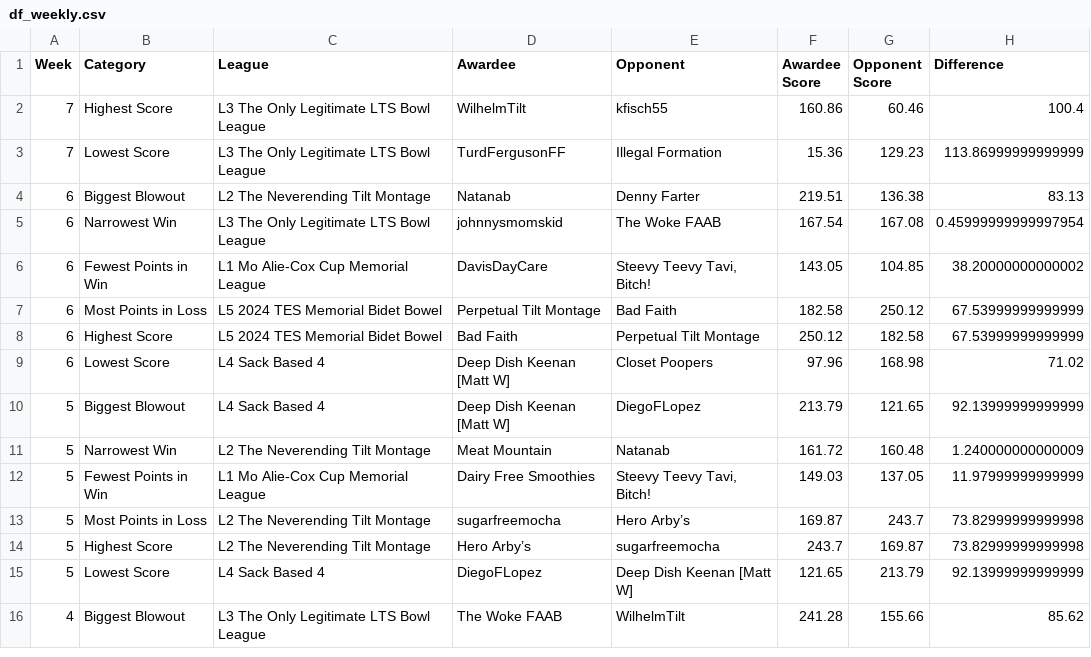
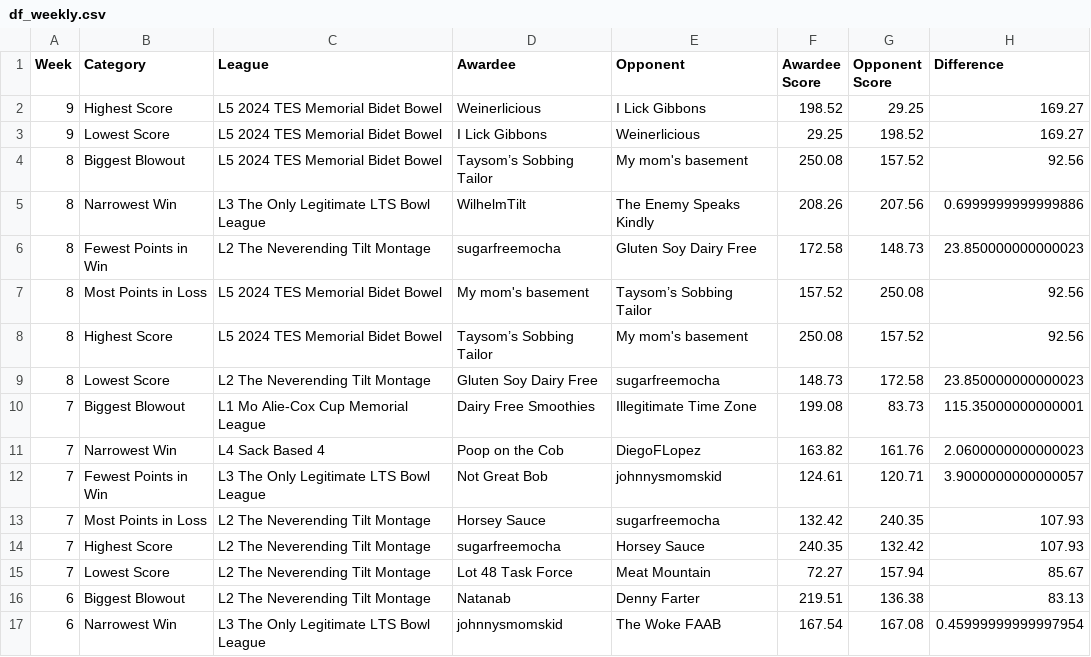
Before and after one commit to matthewdwood82/LTS-Bowl-2024, a CSV file: dat/df_weekly.csv, drawn as a sheet; only a part is shown; the shorter side is filled out with more unchanged rows.

```diff
--- a/dat/df_weekly.csv
+++ b/dat/df_weekly.csv
@@ -1,4 +1,16 @@
 Week,Category,League,Awardee,Opponent,Awardee Score,Opponent Score,Difference
-7,Highest Score,L3 The Only Legitimate LTS Bowl League,WilhelmTilt,kfisch55,160.86,60.46,100.4
-7,Lowest Score,L3 The Only Legitimate LTS Bowl League,TurdFergusonFF,Illegal Formation,15.36,129.23,113.86999999999999
+9,Highest Score,L5 2024 TES Memorial Bidet Bowel,Weinerlicious,I Lick Gibbons,198.52,29.25,169.27
+9,Lowest Score,L5 2024 TES Memorial Bidet Bowel,I Lick Gibbons,Weinerlicious,29.25,198.52,169.27
+8,Biggest Blowout,L5 2024 TES Memorial Bidet Bowel,Taysom’s Sobbing Tailor,My mom's basement ,250.08,157.52,92.56
+8,Narrowest Win,L3 The Only Legitimate LTS Bowl League,WilhelmTilt,The Enemy Speaks Kindly,208.26,207.56,0.6999999999999886
+8,Fewest Points in Win,L2 The Neverending Tilt Montage,sugarfreemocha,Gluten Soy Dairy Free,172.58,148.73,23.850000000000023
+8,Most Points in Loss,L5 2024 TES Memorial Bidet Bowel,My mom's basement ,Taysom’s Sobbing Tailor,157.52,250.08,92.56
+8,Highest Score,L5 2024 TES Memorial Bidet Bowel,Taysom’s Sobbing Tailor,My mom's basement ,250.08,157.52,92.56
+8,Lowest Score,L2 The Neverending Tilt Montage,Gluten Soy Dairy Free,sugarfreemocha,148.73,172.58,23.850000000000023
+7,Biggest Blowout,L1 Mo Alie-Cox Cup Memorial League,Dairy Free Smoothies,Illegitimate Time Zone,199.08,83.73,115.35000000000001
+7,Narrowest Win,L4 Sack Based 4,Poop on the Cob,DiegoFLopez,163.82,161.76,2.0600000000000023
+7,Fewest Points in Win,L3 The Only Legitimate LTS Bowl League,Not Great Bob,johnnysmomskid,124.61,120.71,3.9000000000000057
+7,Most Points in Loss,L2 The Neverending Tilt Montage,Horsey Sauce,sugarfreemocha,132.42,240.35,107.93
+7,Highest Score,L2 The Neverending Tilt Montage,sugarfreemocha,Horsey Sauce,240.35,132.42,107.93
+7,Lowest Score,L2 The Neverending Tilt Montage,Lot 48 Task Force,Meat Mountain,72.27,157.94,85.67
 6,Biggest Blowout,L2 The Neverending Tilt Montage,Natanab,Denny Farter,219.51,136.38,83.13
```
Also changed, not shown: dat/df_eliminated.csv, dat/df_survived.csv, 3 other files.
